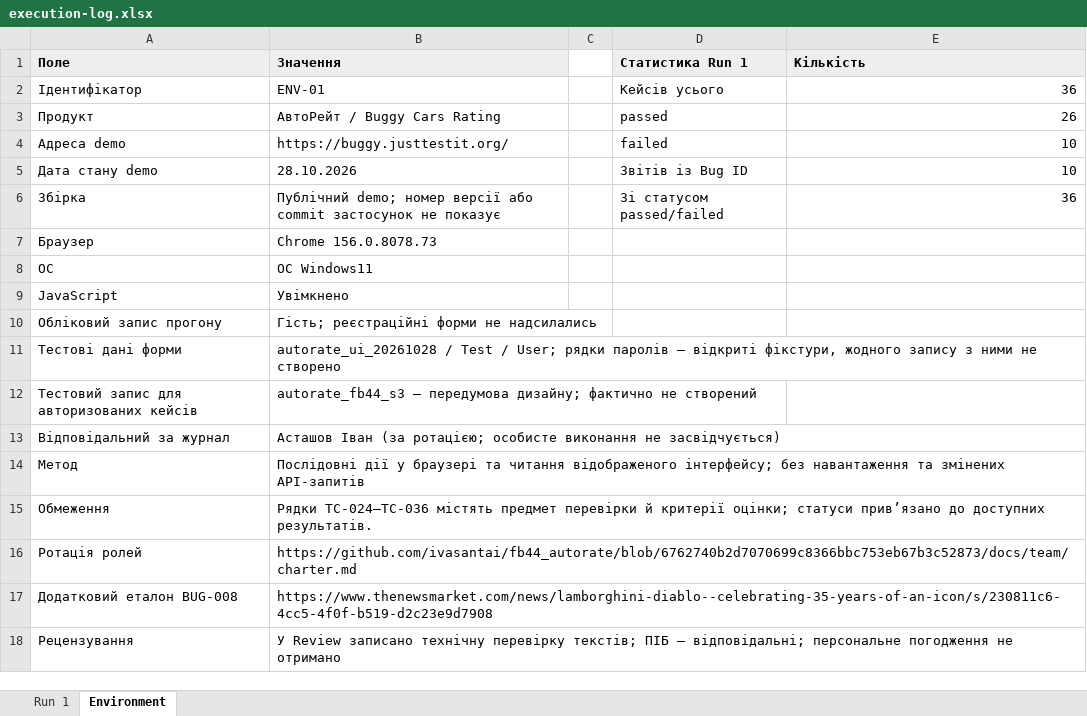
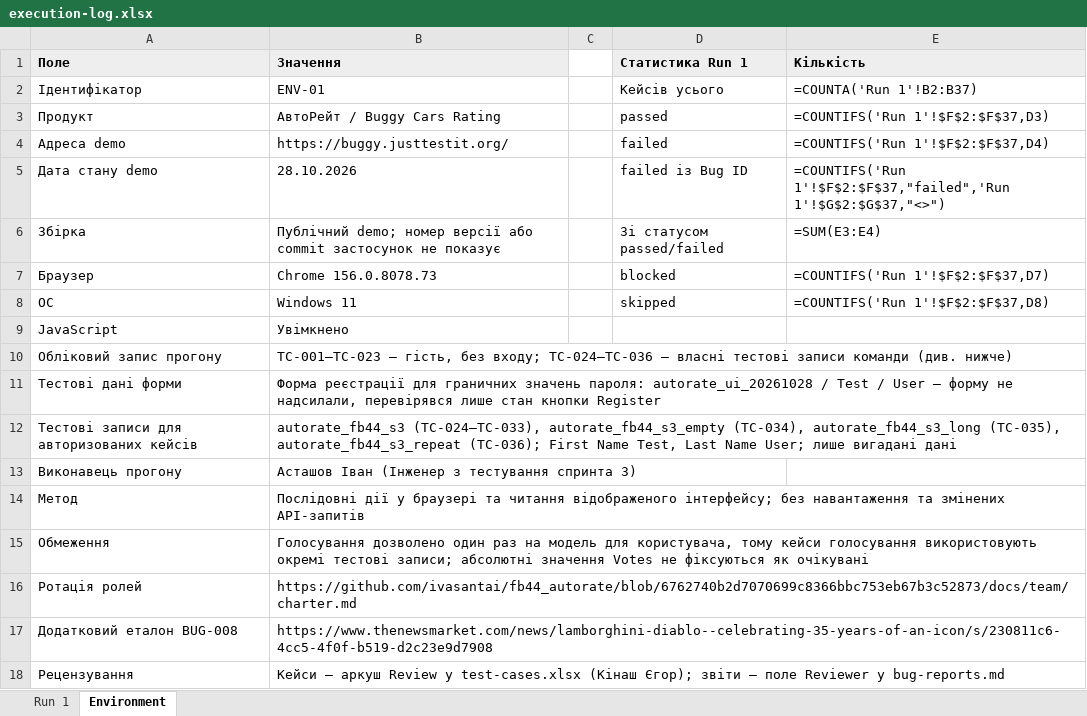
Before and after one commit to ivasantai/fb44_autorate, an Excel workbook: docs/sprint3/execution-log.xlsx, sheet Environment, drawn as a sheet; values as stored, in another font and other column widths than the file's, no borders; formulas without a stored value are shown as written; removed rows and columns are numbered as before the commit, all else as after; the diff names each change by its address in the sheet, - before the commit and + after, or states it on an @@ line.

```diff
--- a/docs/sprint3/execution-log.xlsx (sheet Environment)
+++ b/docs/sprint3/execution-log.xlsx (sheet Environment)
-E2 (Кількість): 36
+E2 (Кількість): =COUNTA('Run 1'!B2:B37)
-E3 (Кількість): 26
+E3 (Кількість): =COUNTIFS('Run 1'!$F$2:$F$37,D3)
-E4 (Кількість): 10
+E4 (Кількість): =COUNTIFS('Run 1'!$F$2:$F$37,D4)
-D5 (Статистика Run 1): Звітів із Bug ID
+D5 (Статистика Run 1): failed із Bug ID
-E5 (Кількість): 10
+E5 (Кількість): =COUNTIFS('Run 1'!$F$2:$F$37,"failed",'Run 1'!$G$2:$G$37,"<>")
-E6 (Кількість): 36
+E6 (Кількість): =SUM(E3:E4)
-D7 (Статистика Run 1): (empty)
+D7 (Статистика Run 1): blocked
-E7 (Кількість): (empty)
+E7 (Кількість): =COUNTIFS('Run 1'!$F$2:$F$37,D7)
-B8 (Значення): ОС Windows11
+B8 (Значення): Windows 11
-D8 (Статистика Run 1): (empty)
+D8 (Статистика Run 1): skipped
-E8 (Кількість): (empty)
+E8 (Кількість): =COUNTIFS('Run 1'!$F$2:$F$37,D8)
-B10 (Значення): Гість; реєстраційні форми не надсилались
+B10 (Значення): TC-001–TC-023 — гість, без входу; TC-024–TC-036 — власні тестові записи команди (див. нижче)
-B11 (Значення): autorate_ui_20261028 / Test / User; рядки паролів — відкриті фікстури, жодного запису з ними не створено
+B11 (Значення): Форма реєстрації для граничних значень пароля: autorate_ui_20261028 / Test / User — форму не надсилали, перевірявся лише стан кнопки Register
-row 12: Тестовий запис для авторизованих кейсів | autorate_fb44_s3 — передумова дизайну; фактично не створений
-row 13: Відповідальний за журнал | Асташов Іван (за ротацією; особисте виконання не засвідчується)
+row 12: Тестові записи для авторизованих кейсів | autorate_fb44_s3 (TC-024–TC-033), autorate_fb44_s3_empty (TC-034), autorate_fb44_s3_long (TC-035), autorate_fb44_s3_repeat (TC-036); First Name Test, Last Name User; лише вигадані дані
+row 13: Виконавець прогону | Асташов Іван (Інженер з тестування спринта 3)
-B15 (Значення): Рядки TC-024–TC-036 містять предмет перевірки й критерії оцінки; статуси прив’язано до доступних результатів.
+B15 (Значення): Голосування дозволено один раз на модель для користувача, тому кейси голосування використовують окремі тестові записи; абсолютні значення Votes не фіксуються як очікувані
-B18 (Значення): У Review записано технічну перевірку текстів; ПІБ — відповідальні; персональне погодження не отримано
+B18 (Значення): Кейси — аркуш Review у test-cases.xlsx (Кінаш Єгор); звіти — поле Reviewer у bug-reports.md
```
Also changed, not shown: sheet Run 1, 3 other files.
